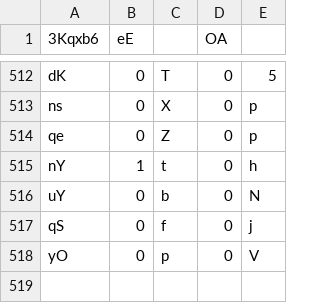
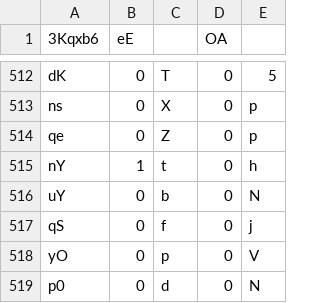
Before and after one commit to Naritulum/tracker, a CSV file: data/member-counts.csv, drawn as a sheet; only a part is shown, gaps mark what is left out.

```diff
--- a/data/member-counts.csv
+++ b/data/member-counts.csv
@@ -518 +518,2 @@ qS,0,f,0,j
 yO,0,p,0,V
+p0,0,d,0,N
```
